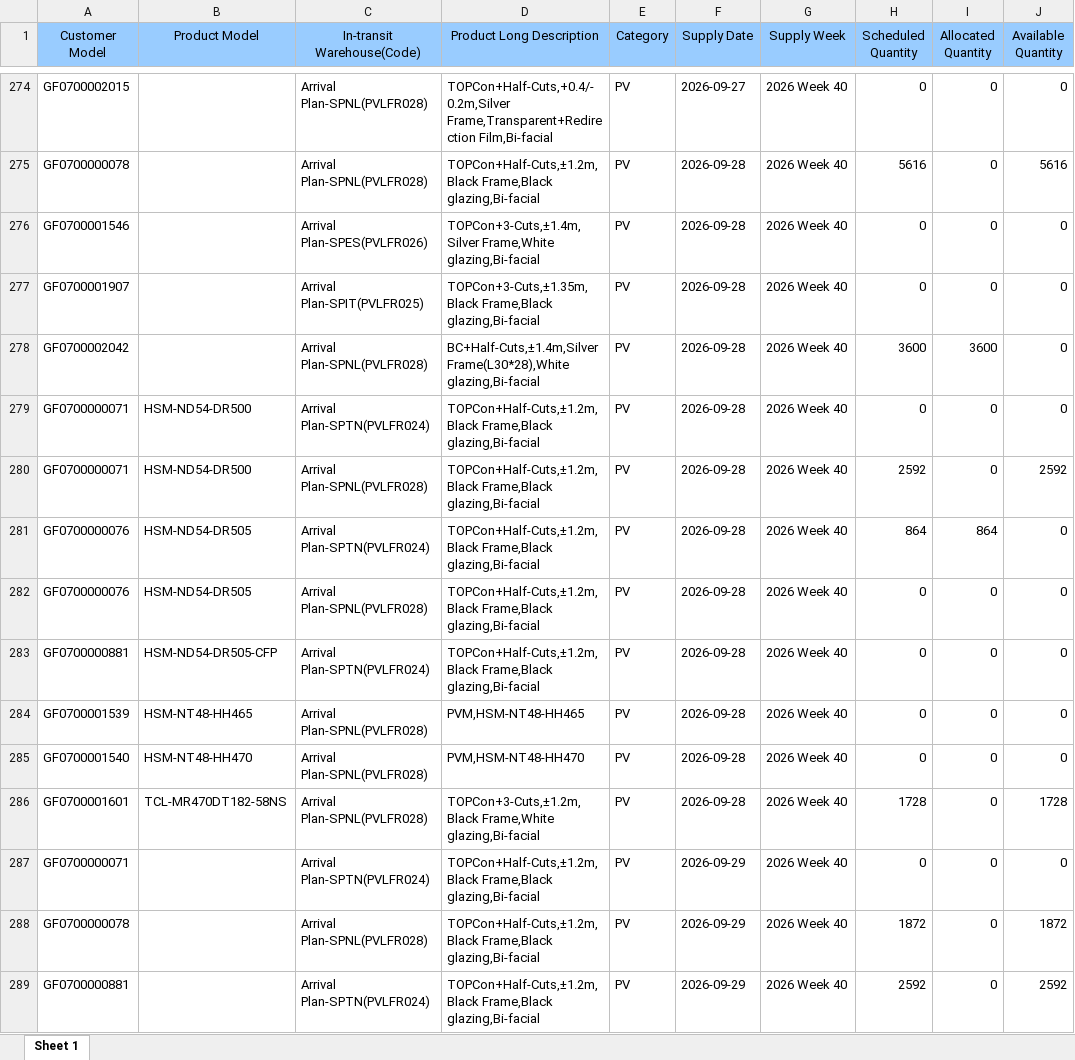
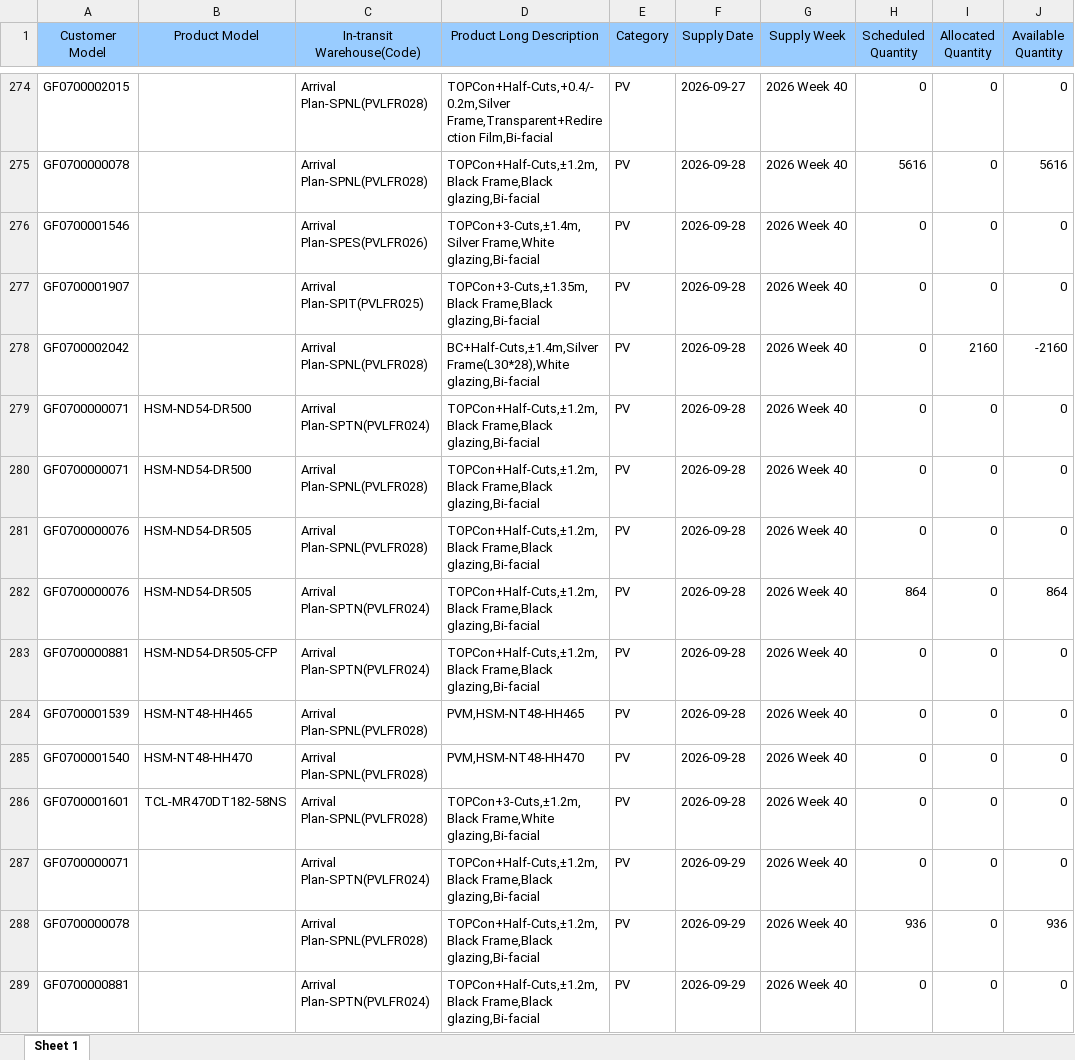
Before and after one commit to hantsuii/EUPV2026, an Excel workbook: templates/daily_supply_plan.xlsx, sheet Sheet 1, drawn as a sheet; only a part is shown, gaps mark what is left out; values as stored, in another font and other column widths than the file's, no borders; removed rows and columns are numbered as before the commit, all else as after; the diff covers the shown part only; the diff names each change by its address in the sheet, - before the commit and + after, or states it on an @@ line.

```diff
--- a/templates/daily_supply_plan.xlsx (sheet Sheet 1)
+++ b/templates/daily_supply_plan.xlsx (sheet Sheet 1)
-H278 (Scheduled Quantity): 3600
+H278 (Scheduled Quantity): 0
-I278 (Allocated Quantity): 3600
+I278 (Allocated Quantity): 2160
-J278 (Available Quantity): 0
+J278 (Available Quantity): -2160
-H280 (Scheduled Quantity): 2592
+H280 (Scheduled Quantity): 0
-J280 (Available Quantity): 2592
+J280 (Available Quantity): 0
-row 281: GF0700000076 | HSM-ND54-DR505 | Arrival Plan-SPTN(PVLFR024) | TOPCon+Half-Cuts,±1.2m,Black Frame,Black glazing,Bi-facial | PV | 2026-09-28 | 2026 Week 40 | 864 | 864 | 0
+row 282: GF0700000076 | HSM-ND54-DR505 | Arrival Plan-SPTN(PVLFR024) | TOPCon+Half-Cuts,±1.2m,Black Frame,Black glazing,Bi-facial | PV | 2026-09-28 | 2026 Week 40 | 864 | 0 | 864
-H286 (Scheduled Quantity): 1728
+H286 (Scheduled Quantity): 0
-J286 (Available Quantity): 1728
+J286 (Available Quantity): 0
-H288 (Scheduled Quantity): 1872
+H288 (Scheduled Quantity): 936
-J288 (Available Quantity): 1872
+J288 (Available Quantity): 936
-H289 (Scheduled Quantity): 2592
+H289 (Scheduled Quantity): 0
-J289 (Available Quantity): 2592
+J289 (Available Quantity): 0
```
Also changed, not shown: 5 added rows, 4 removed rows, 33 moved rows and 70 edited cells elsewhere in this sheet, templates/inventory.xlsx, 1 other file.
